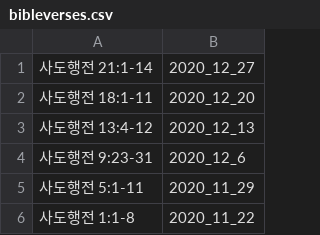
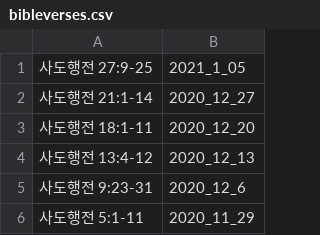
Before and after one commit to petercpark/Holy-People-Church, a CSV file: sermons/bibleverses.csv, drawn as a sheet; only a part is shown; the shorter side is filled out with more unchanged rows; the diff names each change by its address in the sheet, - before the commit and + after, or states it on an @@ line.

Commit message:
Update bibleverses.csv

```diff
--- a/sermons/bibleverses.csv
+++ b/sermons/bibleverses.csv
+row 1: 사도행전 27:9-25 | 2021_1_05
```
